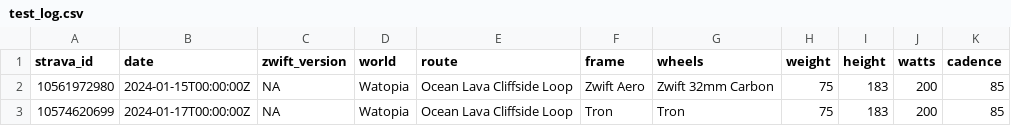
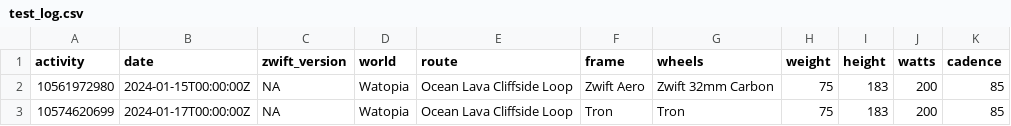
Before and after one commit to robgriffin247/zwift, a CSV file: data/test_log.csv, drawn as a sheet.

```diff
--- a/data/test_log.csv
+++ b/data/test_log.csv
@@ -1,2 +1,2 @@
-strava_id,date,zwift_version,world,route,frame,wheels,weight,height,watts,cadence
+activity,date,zwift_version,world,route,frame,wheels,weight,height,watts,cadence
 10561972980,2024-01-15T00:00:00Z,NA,Watopia,Ocean Lava Cliffside Loop,Zwift Aero,Zwift 32mm Carbon,75,183,200,85
```
Also changed, not shown: 1 other file.
